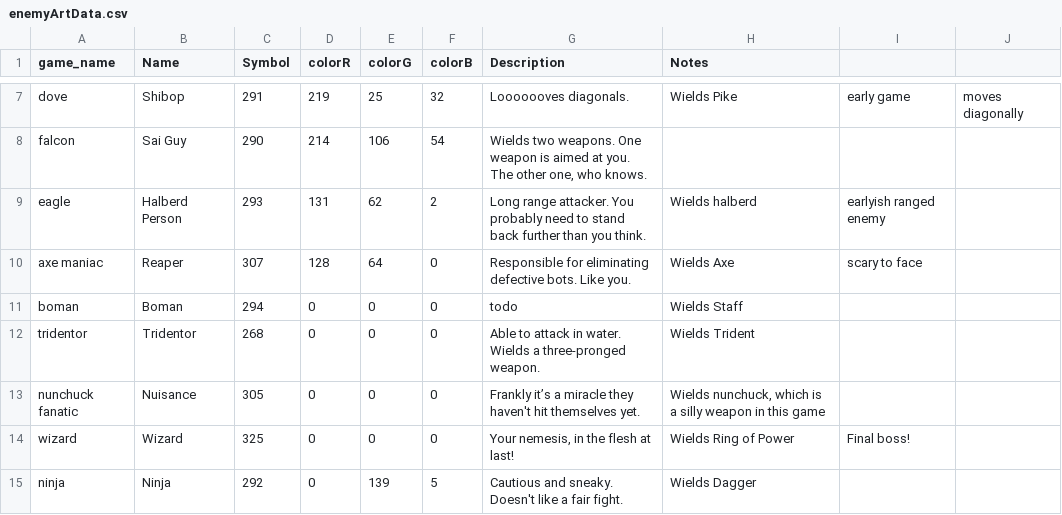
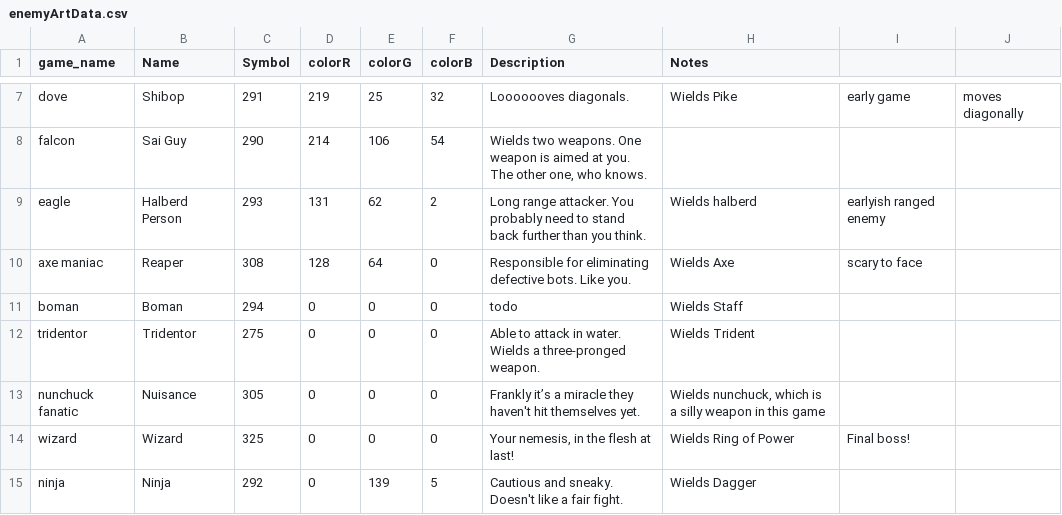
Before and after one commit to aloobyalordant/7DRL2015, a CSV file: enemyArtData.csv, drawn as a sheet; only a part is shown, gaps mark what is left out.

```diff
--- a/enemyArtData.csv
+++ b/enemyArtData.csv
@@ -9,5 +9,5 @@ falcon,Sai Guy,290,214,106,54,"Wields two weapons. One weapon is aimed at you. T
 eagle,Halberd Person,293,131,62,2,Long range attacker. You probably need to stand back further than you think.,Wields halberd, earlyish ranged enemy,
-axe maniac,Reaper,307,128,64,0,Responsible for eliminating defective bots. Like you.,Wields Axe, scary to face,
+axe maniac,Reaper,308,128,64,0,Responsible for eliminating defective bots. Like you.,Wields Axe, scary to face,
 boman,Boman,294,0,0,0,todo,Wields Staff,,
-tridentor,Tridentor,268,0,0,0,Able to attack in water. Wields a three-pronged weapon.,Wields Trident,,
+tridentor,Tridentor,275,0,0,0,Able to attack in water. Wields a three-pronged weapon.,Wields Trident,,
 nunchuck fanatic,Nuisance,305,0,0,0,Frankly it’s a miracle they haven't hit themselves yet.,"Wields nunchuck, which is a silly weapon in this game",,
```
Also changed, not shown: 3 other files.
